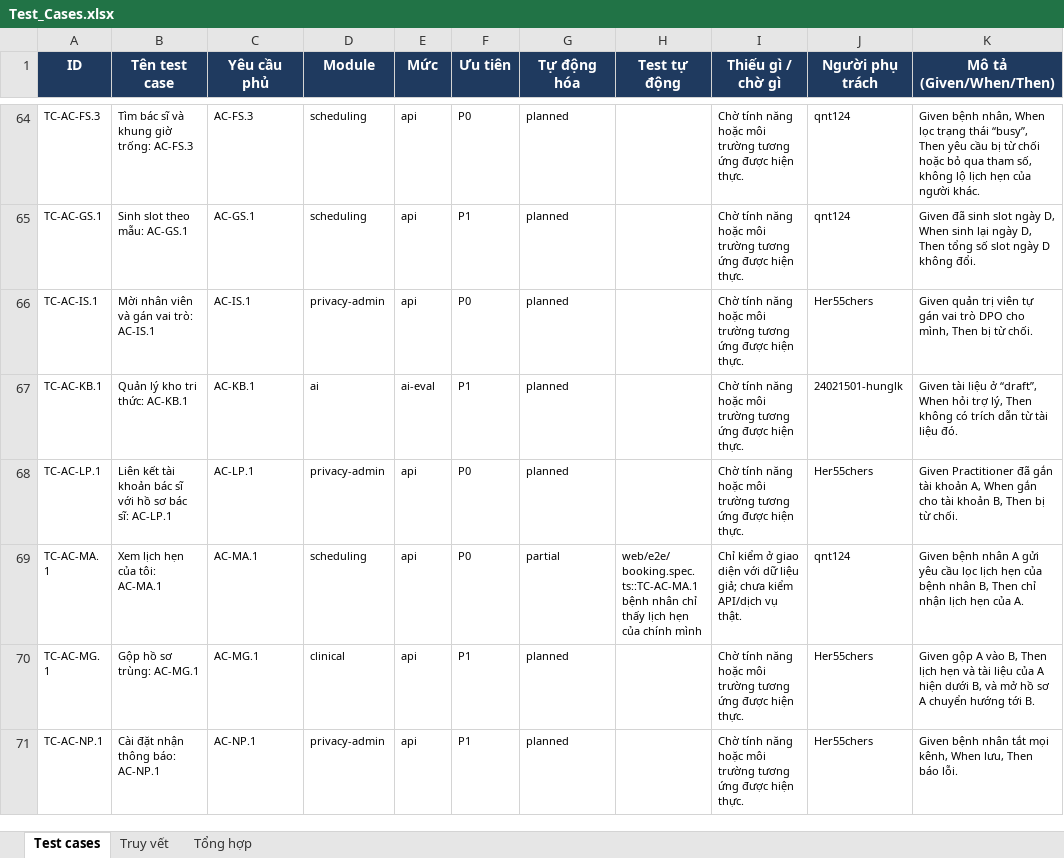
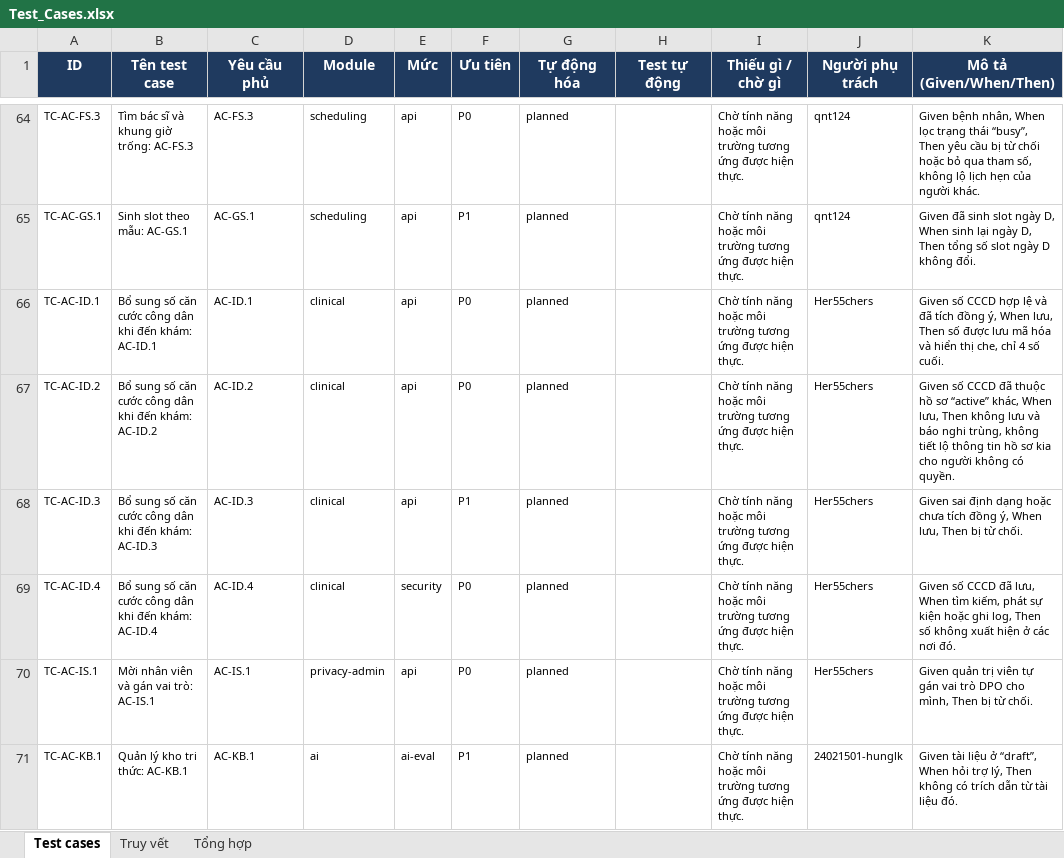
Before and after one commit to viethung12062005/smart-hospital-platform, an Excel workbook: docs/06-testing/dist/Test_Cases.xlsx, sheet Test cases, drawn as a sheet; only a part is shown, gaps mark what is left out; the shorter side is filled out with more unchanged rows; values as stored, in another font and other column widths than the file's, no borders; conditional formats not drawn; the diff names each change by its address in the sheet, - before the commit and + after, or states it on an @@ line.

Commit message:
ARC-17: sign-up by phone or email; national ID (CCCD) added at the visit with consent, encrypted and masked (UC supplement-national-id, US-075)

```diff
--- a/docs/06-testing/dist/Test_Cases.xlsx (sheet Test cases)
+++ b/docs/06-testing/dist/Test_Cases.xlsx (sheet Test cases)
+row 66: TC-AC-ID.1 | Bổ sung số căn cước công dân khi đến khám: AC-ID.1 | AC-ID.1 | clinical | api | P0 | planned |  | Chờ tính năng hoặc môi trường tương ứng được hiện thực. | Her55chers | Given số CCCD hợp lệ và đã tích đồng ý, When lưu, Then số được lưu mã hóa và hiển thị che, chỉ 4 số cuối.
+row 67: TC-AC-ID.2 | Bổ sung số căn cước công dân khi đến khám: AC-ID.2 | AC-ID.2 | clinical | api | P0 | planned |  | Chờ tính năng hoặc môi trường tương ứng được hiện thực. | Her55chers | Given số CCCD đã thuộc hồ sơ “active” khác, When lưu, Then không lưu và báo nghi trùng, không tiết lộ thông tin hồ sơ kia cho người không có quyền.
+row 68: TC-AC-ID.3 | Bổ sung số căn cước công dân khi đến khám: AC-ID.3 | AC-ID.3 | clinical | api | P1 | planned |  | Chờ tính năng hoặc môi trường tương ứng được hiện thực. | Her55chers | Given sai định dạng hoặc chưa tích đồng ý, When lưu, Then bị từ chối.
+row 69: TC-AC-ID.4 | Bổ sung số căn cước công dân khi đến khám: AC-ID.4 | AC-ID.4 | clinical | security | P0 | planned |  | Chờ tính năng hoặc môi trường tương ứng được hiện thực. | Her55chers | Given số CCCD đã lưu, When tìm kiếm, phát sự kiện hoặc ghi log, Then số không xuất hiện ở các nơi đó.
```
Also changed, not shown: sheet Truy vết, 44 other files.
